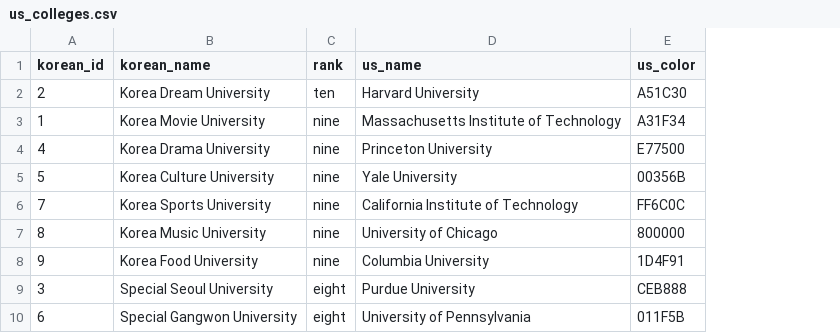
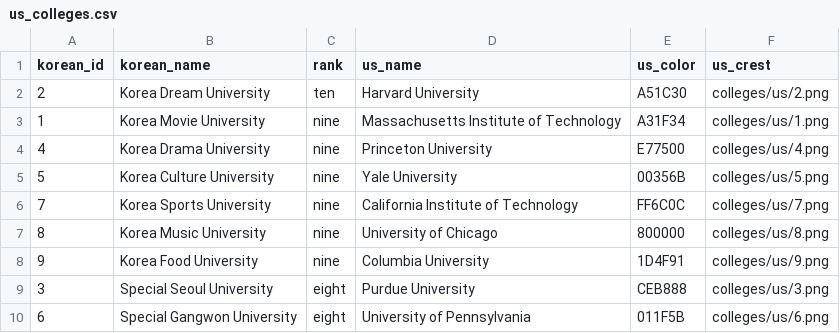
Before and after one commit to rishabh-mohan/d31, a CSV file: tools/us_colleges.csv, drawn as a sheet; only a part is shown; the diff names each change by its address in the sheet, - before the commit and + after, or states it on an @@ line.

Commit message:
Give the US university set each school's seal
Universities and badges take an optional crest path, so any pack can
set its own emblems. tools/fetch_us_seals.py saves each US school's
seal from its Wikipedia infobox (local only, under assets/images) and
fills the CSV's us_crest column.

```diff
--- a/tools/us_colleges.csv
+++ b/tools/us_colleges.csv
+column F (us_crest), rows 2-10: colleges/us/2.png | colleges/us/1.png | colleges/us/4.png | colleges/us/5.png | colleges/us/7.png | colleges/us/8.png | colleges/us/9.png | colleges/us/3.png | colleges/us/6.png
```
Also changed, not shown: 10 other files.
